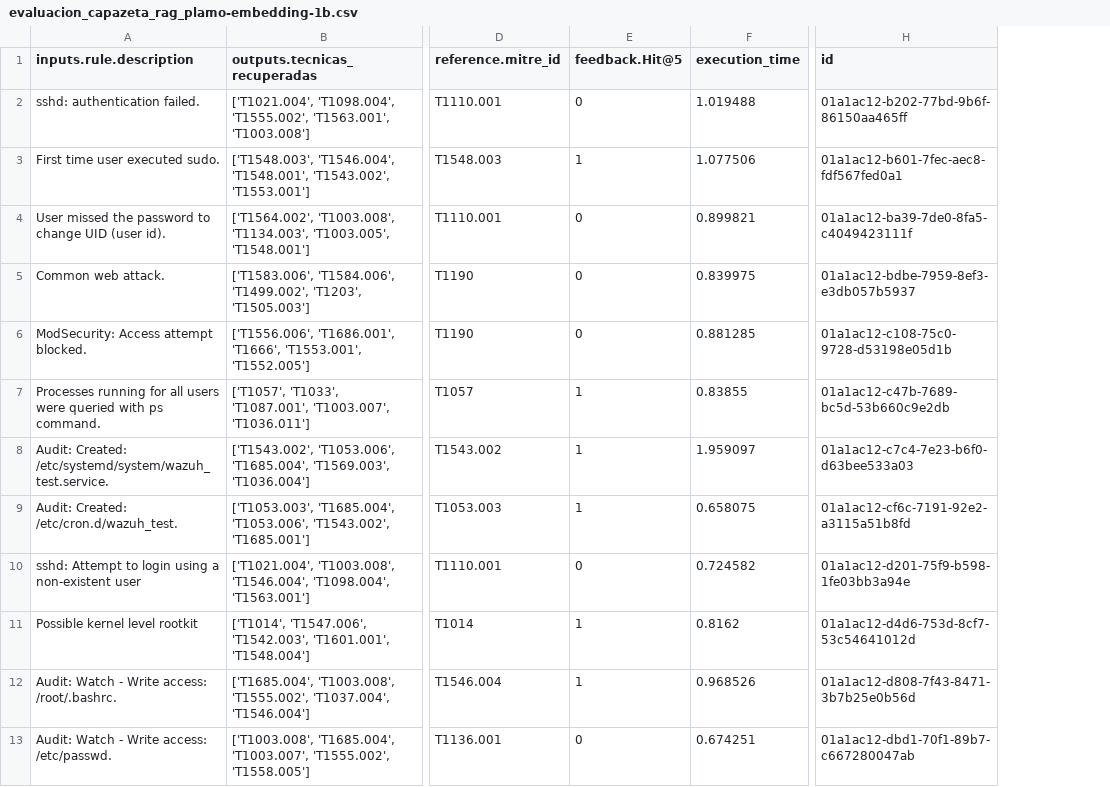
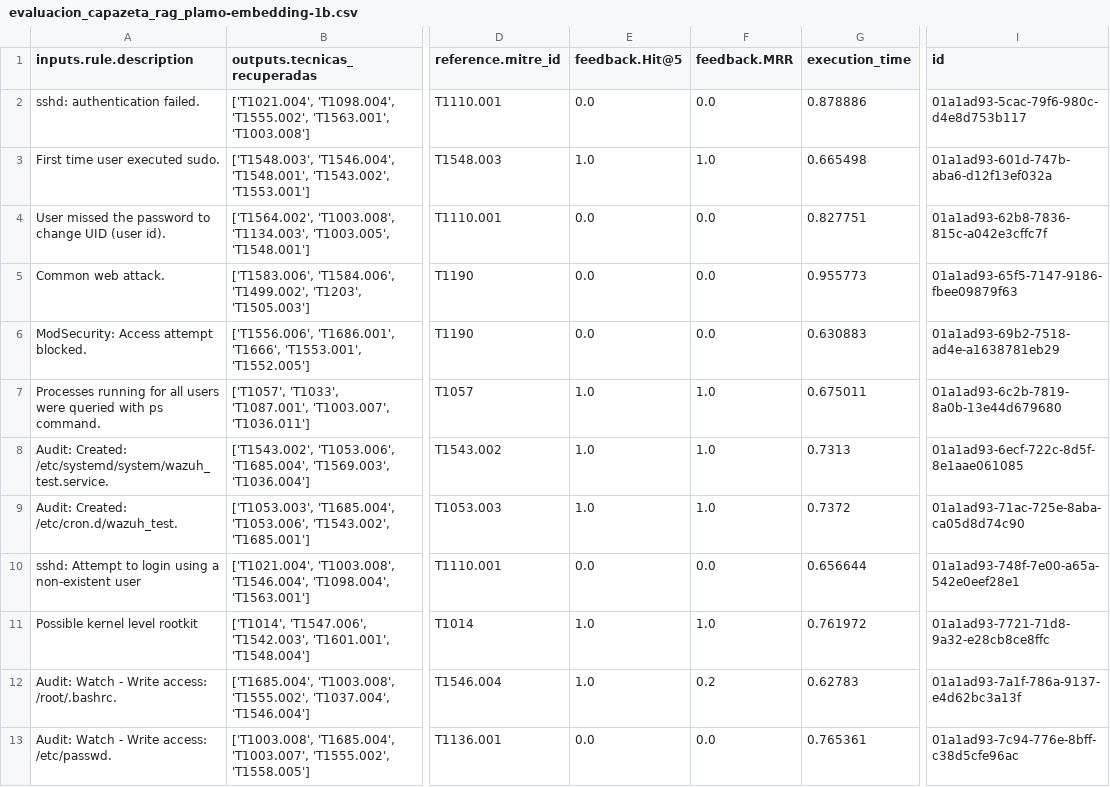
Before and after one commit to joaquincernik/inteligencia-artificial-final, a CSV file: reports/evaluacion_capazeta_rag_plamo-embedding-1b.csv, drawn as a sheet; only a part is shown, gaps mark what is left out; addresses are those after the commit; the diff covers the shown part only; the diff names each change by its address in the sheet, - before the commit and + after, or states it on an @@ line.

```diff
--- a/reports/evaluacion_capazeta_rag_plamo-embedding-1b.csv
+++ b/reports/evaluacion_capazeta_rag_plamo-embedding-1b.csv
+column F (feedback.MRR), rows 2-13: 0.0 | 1.0 | 0.0 | 0.0 | 0.0 | 1.0 | 1.0 | 1.0 | 0.0 | 1.0 | 0.2 | 0.0
-E2 (feedback.Hit@5): 0
+E2 (feedback.Hit@5): 0.0
-G2 (execution_time): 1.019488
+G2 (execution_time): 0.878886
-I2 (id): 01a1ac12-b202-77bd-9b6f-86150aa465ff
+I2 (id): 01a1ad93-5cac-79f6-980c-d4e8d753b117
-E3 (feedback.Hit@5): 1
+E3 (feedback.Hit@5): 1.0
-G3 (execution_time): 1.077506
+G3 (execution_time): 0.665498
-I3 (id): 01a1ac12-b601-7fec-aec8-fdf567fed0a1
+I3 (id): 01a1ad93-601d-747b-aba6-d12f13ef032a
-E4:E6 (feedback.Hit@5): 0
+E4:E6 (feedback.Hit@5): 0.0
-G4 (execution_time): 0.899821
+G4 (execution_time): 0.827751
-I4 (id): 01a1ac12-ba39-7de0-8fa5-c4049423111f
+I4 (id): 01a1ad93-62b8-7836-815c-a042e3cffc7f
-G5 (execution_time): 0.839975
+G5 (execution_time): 0.955773
-I5 (id): 01a1ac12-bdbe-7959-8ef3-e3db057b5937
+I5 (id): 01a1ad93-65f5-7147-9186-fbee09879f63
-G6 (execution_time): 0.881285
+G6 (execution_time): 0.630883
-I6 (id): 01a1ac12-c108-75c0-9728-d53198e05d1b
+I6 (id): 01a1ad93-69b2-7518-ad4e-a1638781eb29
-E7:E9 (feedback.Hit@5): 1
+E7:E9 (feedback.Hit@5): 1.0
-G7 (execution_time): 0.83855
+G7 (execution_time): 0.675011
-I7 (id): 01a1ac12-c47b-7689-bc5d-53b660c9e2db
+I7 (id): 01a1ad93-6c2b-7819-8a0b-13e44d679680
-G8 (execution_time): 1.959097
+G8 (execution_time): 0.7313
-I8 (id): 01a1ac12-c7c4-7e23-b6f0-d63bee533a03
+I8 (id): 01a1ad93-6ecf-722c-8d5f-8e1aae061085
-G9 (execution_time): 0.658075
+G9 (execution_time): 0.7372
-I9 (id): 01a1ac12-cf6c-7191-92e2-a3115a51b8fd
+I9 (id): 01a1ad93-71ac-725e-8aba-ca05d8d74c90
-E10 (feedback.Hit@5): 0
+E10 (feedback.Hit@5): 0.0
-G10 (execution_time): 0.724582
+G10 (execution_time): 0.656644
-I10 (id): 01a1ac12-d201-75f9-b598-1fe03bb3a94e
+I10 (id): 01a1ad93-748f-7e00-a65a-542e0eef28e1
-E11:E12 (feedback.Hit@5): 1
+E11:E12 (feedback.Hit@5): 1.0
-G11 (execution_time): 0.8162
+G11 (execution_time): 0.761972
-I11 (id): 01a1ac12-d4d6-753d-8cf7-53c54641012d
+I11 (id): 01a1ad93-7721-71d8-9a32-e28cb8ce8ffc
-G12 (execution_time): 0.968526
+G12 (execution_time): 0.62783
-I12 (id): 01a1ac12-d808-7f43-8471-3b7b25e0b56d
+I12 (id): 01a1ad93-7a1f-786a-9137-e4d62bc3a13f
-E13 (feedback.Hit@5): 0
+E13 (feedback.Hit@5): 0.0
-G13 (execution_time): 0.674251
+G13 (execution_time): 0.765361
-I13 (id): 01a1ac12-dbd1-70f1-89b7-c667280047ab
+I13 (id): 01a1ad93-7c94-776e-8bff-c38d5cfe96ac
```
Also changed, not shown: 17 removed rows and 6 edited cells elsewhere in this file, reports/evaluacion_capazeta_rag_qwen3-embedding-0.6b.csv, 10 other files.
